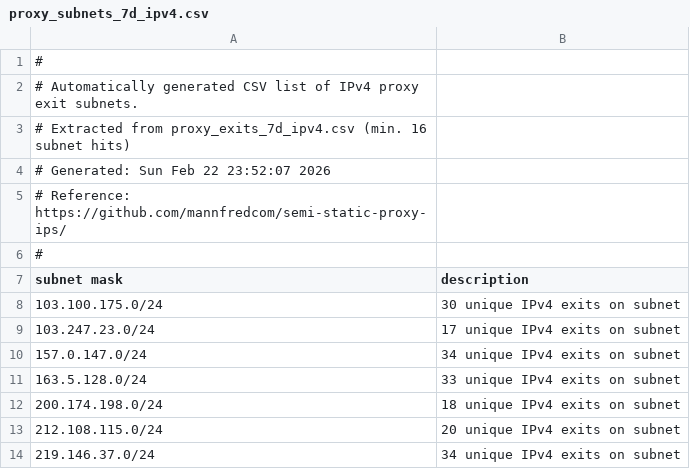
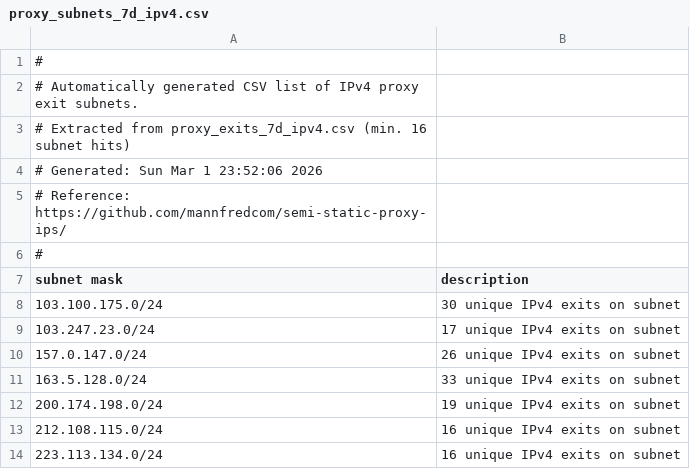
Before and after one commit to mannfredcom/semi-static-proxy-ips, a CSV file: proxy_subnets_7d_ipv4.csv, drawn as a sheet.

```diff
--- a/proxy_subnets_7d_ipv4.csv
+++ b/proxy_subnets_7d_ipv4.csv
@@ -3,3 +3,3 @@
 # Extracted from proxy_exits_7d_ipv4.csv (min. 16 subnet hits)
-# Generated: Sun Feb 22 23:52:07 2026
+# Generated: Sun Mar  1 23:52:06 2026
 # Reference: https://github.com/mannfredcom/semi-static-proxy-ips/
@@ -9,6 +9,6 @@ subnet mask,description
 103.247.23.0/24,17 unique IPv4 exits on subnet
-157.0.147.0/24,34 unique IPv4 exits on subnet
+157.0.147.0/24,26 unique IPv4 exits on subnet
 163.5.128.0/24,33 unique IPv4 exits on subnet
-200.174.198.0/24,18 unique IPv4 exits on subnet
-212.108.115.0/24,20 unique IPv4 exits on subnet
-219.146.37.0/24,34 unique IPv4 exits on subnet
+200.174.198.0/24,19 unique IPv4 exits on subnet
+212.108.115.0/24,16 unique IPv4 exits on subnet
+223.113.134.0/24,16 unique IPv4 exits on subnet
```
Also changed, not shown: proxy_exits_30d_ipv4.csv, proxy_exits_30d_ipv6.csv, 8 other files.
